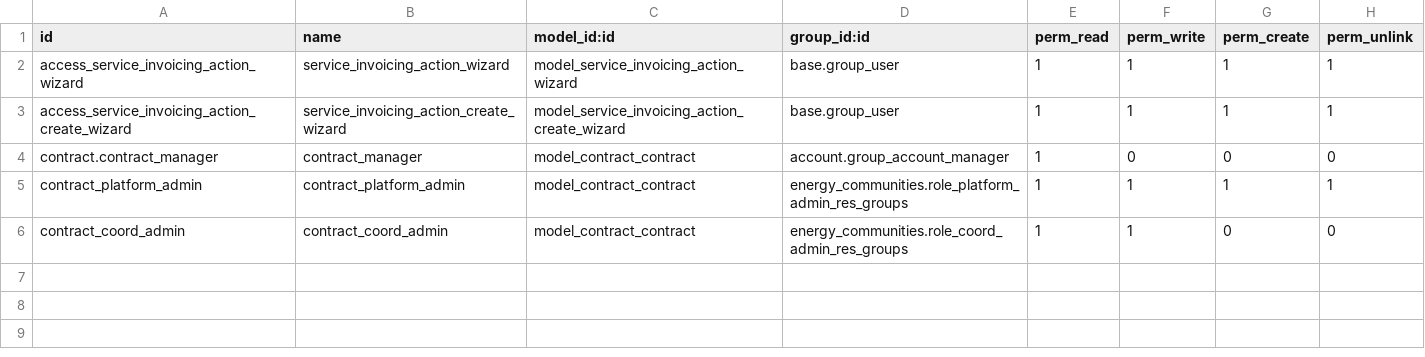
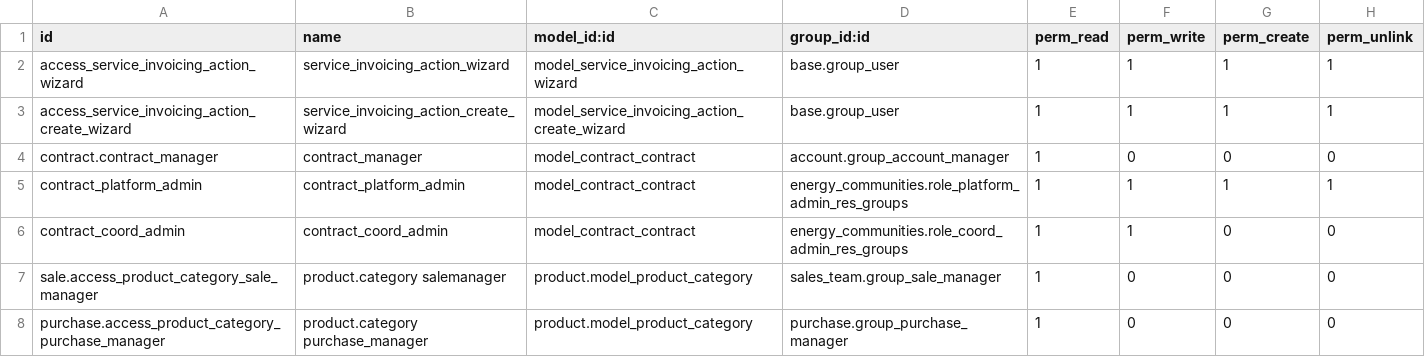
Before and after one commit to somcomunitats-coop/odoo-ec, a CSV file: energy_communities_service_invoicing/security/ir.model.access.csv, drawn as a sheet; the diff names each change by its address in the sheet, - before the commit and + after, or states it on an @@ line.

Commit message:
[IMP] ✨ Product model acls and record rules

```diff
--- a/energy_communities_service_invoicing/security/ir.model.access.csv
+++ b/energy_communities_service_invoicing/security/ir.model.access.csv
+row 7: sale.access_product_category_sale_manager | product.category salemanager | product.model_product_category | sales_team.group_sale_manager | 1 | 0 | 0 | 0
+row 8: purchase.access_product_category_purchase_manager | product.category purchase_manager | product.model_product_category | purchase.group_purchase_manager | 1 | 0 | 0 | 0
```
Also changed, not shown: 1 other file.
